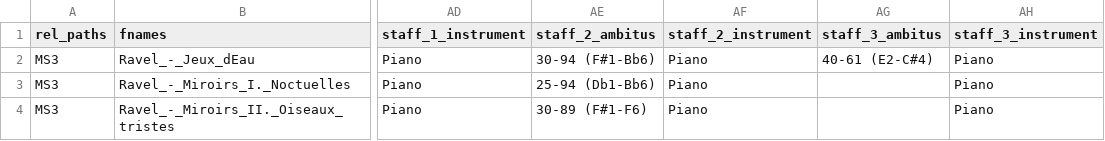
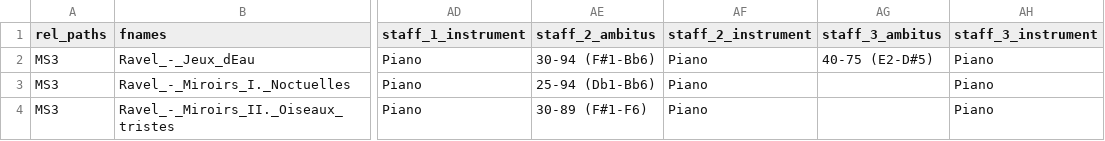
Before and after one commit to DCMLab/dcml_corpus_workflow, a TSV file: metadata.tsv, drawn as a sheet; only a part is shown, gaps mark what is left out; the diff names each change by its address in the sheet, - before the commit and + after, or states it on an @@ line.

```diff
--- a/metadata.tsv
+++ b/metadata.tsv
-AG2 (staff_3_ambitus): 40-61 (E2-C#4)
+AG2 (staff_3_ambitus): 40-75 (E2-D#5)
```
Also changed, not shown: notes/Ravel_-_Jeux_dEau.tsv, 1 other file.
